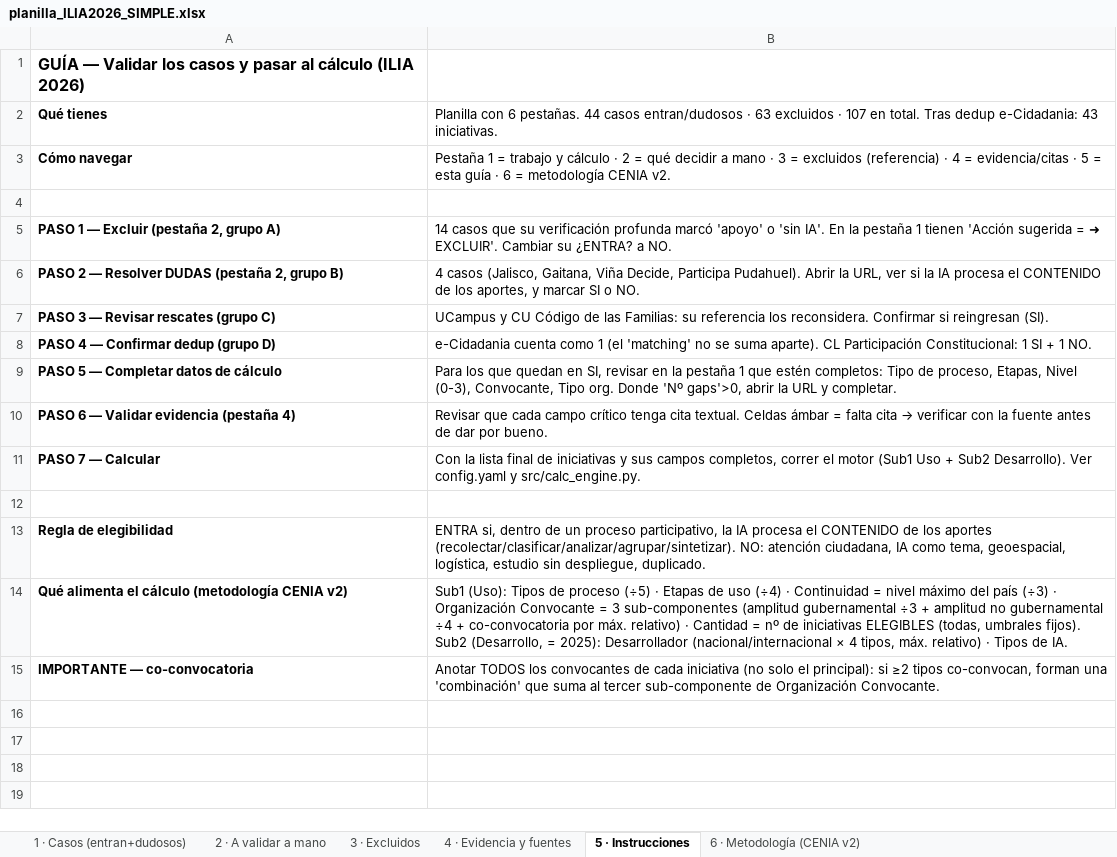
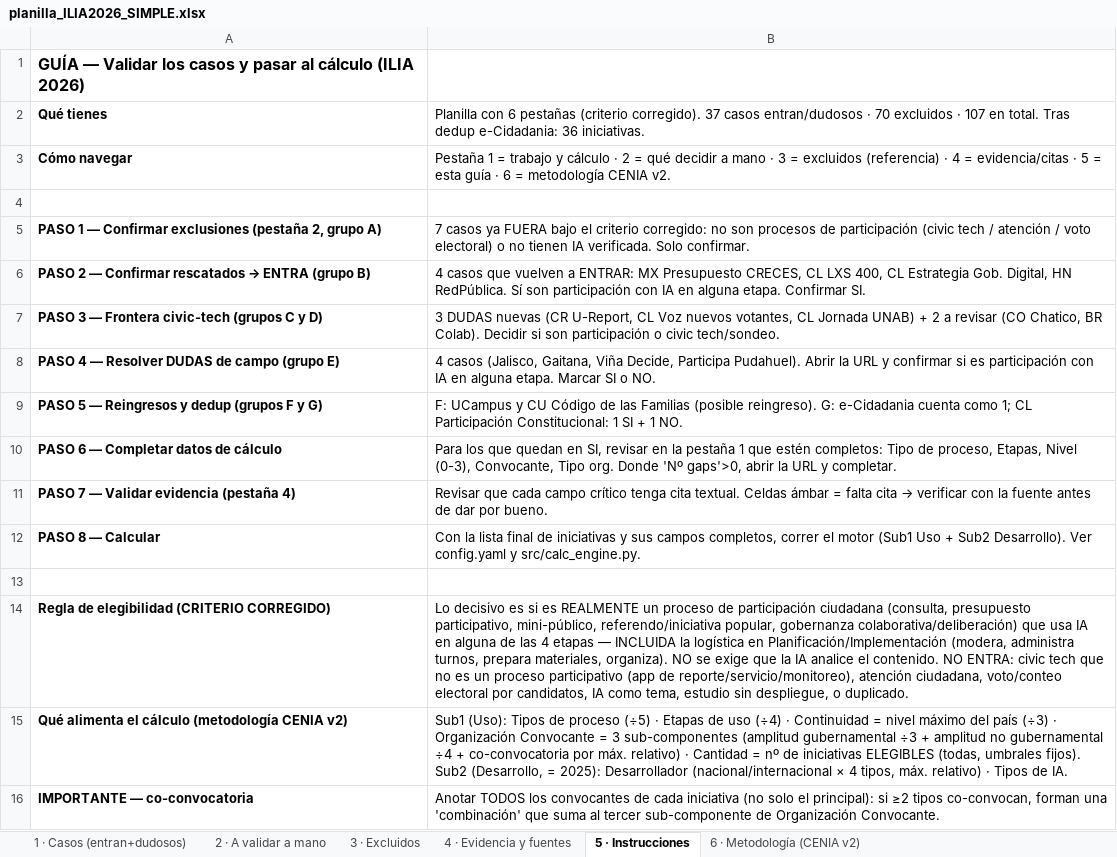
Before and after one commit to aplicaciones-foresight/ilia26-participacion, an Excel workbook: data/gates/planilla_ILIA2026_SIMPLE.xlsx, sheet 5 · Instrucciones, drawn as a sheet; values as stored, in another font and other column widths than the file's, no borders; removed rows and columns are numbered as before the commit, all else as after; the diff names each change by its address in the sheet, - before the commit and + after, or states it on an @@ line.

```diff
--- a/data/gates/planilla_ILIA2026_SIMPLE.xlsx (sheet 5 · Instrucciones)
+++ b/data/gates/planilla_ILIA2026_SIMPLE.xlsx (sheet 5 · Instrucciones)
-B2: …con 6 pestañas. 44 casos entran/dudosos · 63 excluidos · 107 en total. Tras dedup e-Cidadania: 43 iniciativas.
+B2: …con 6 pestañas (criterio corregido). 37 casos entran/dudosos · 70 excluidos · 107 en total. Tras dedup e-Cidadania: 36 iniciativas.
-row 5: PASO 1 — Excluir (pestaña 2, grupo A) | 14 casos que su verificación profunda marcó 'apoyo' o 'sin IA'. En la pestaña 1 tienen 'Acción sugerida = ➜ EXCLUIR'. Cambiar su ¿ENTRA? a NO.
+row 5: PASO 1 — Confirmar exclusiones (pestaña 2, grupo A) | 7 casos ya FUERA bajo el criterio corregido: no son procesos de participación (civic tech / atención / voto electoral) o no tienen IA verificada. Solo confirmar.
+row 6: PASO 2 — Confirmar rescatados → ENTRA (grupo B) | 4 casos que vuelven a ENTRAR: MX Presupuesto CRECES, CL LXS 400, CL Estrategia Gob. Digital, HN RedPública. Sí son participación con IA en alguna etapa. Confirmar SI.
+row 7: PASO 3 — Frontera civic-tech (grupos C y D) | 3 DUDAS nuevas (CR U-Report, CL Voz nuevos votantes, CL Jornada UNAB) + 2 a revisar (CO Chatico, BR Colab). Decidir si son participación o civic tech/sondeo.
-A8: PASO 2 — Resolver DUDAS (pestaña 2, grupo B)
+A8: PASO 4 — Resolver DUDAS de campo (grupo E)
-B8: …Abrir la URL, ver si la IA procesa el CONTENIDO de los aportes, y marcar SI o…
+B8: …Abrir la URL y confirmar si es participación con IA en alguna etapa. Marcar SI o…
-row 7: PASO 3 — Revisar rescates (grupo C) | UCampus y CU Código de las Familias: su referencia los reconsidera. Confirmar si reingresan (SI).
-row 8: PASO 4 — Confirmar dedup (grupo D) | e-Cidadania cuenta como 1 (el 'matching' no se suma aparte). CL Participación Constitucional: 1 SI + 1 NO.
+row 9: PASO 5 — Reingresos y dedup (grupos F y G) | F: UCampus y CU Código de las Familias (posible reingreso). G: e-Cidadania cuenta como 1; CL Participación Constitucional: 1 SI + 1 NO.
-A10: PASO 5 — Completar datos de cálculo
+A10: PASO 6 — Completar datos de cálculo
-A11: PASO 6 — Validar evidencia (pestaña 4)
+A11: PASO 7 — Validar evidencia (pestaña 4)
-A12: PASO 7 — Calcular
+A12: PASO 8 — Calcular
-row 13: Regla de elegibilidad | ENTRA si, dentro de un proceso participativo, la IA procesa el CONTENIDO de los aportes (recolectar/clasificar/analizar/agrupar/sintetizar). NO: atención ciudadana, IA como tema, geoespacial, logística, estudio sin despliegue, duplicado.
+row 14: Regla de elegibilidad (CRITERIO CORREGIDO) | Lo decisivo es si es REALMENTE un proceso de participación ciudadana (consulta, presupuesto participativo, mini-público, referendo/iniciativa popular, gobernanza colaborativa/deliberación) que usa IA en alguna de las 4 etapas — INCLUIDA la logística en Planificación/Implementación (modera, administra turnos, prepara materiales, organiza). NO se exige que la IA analice el contenido. NO ENTRA: civic tech que no es un proceso participativo (app de reporte/servicio/monitoreo), atención ciudadana, voto/conteo electoral por candidatos, IA como tema, estudio sin despliegue, o duplicado.
```
Also changed, not shown: sheet 1 · Casos (entran+dudosos), sheet 2 · A validar a mano, sheet 4 · Evidencia y fuentes, sheet 3 · Excluidos, sheet 6 · Metodología (CENIA v2), data/gates/calculo_preliminar_ILIA2026.xlsx, 3 other files.
